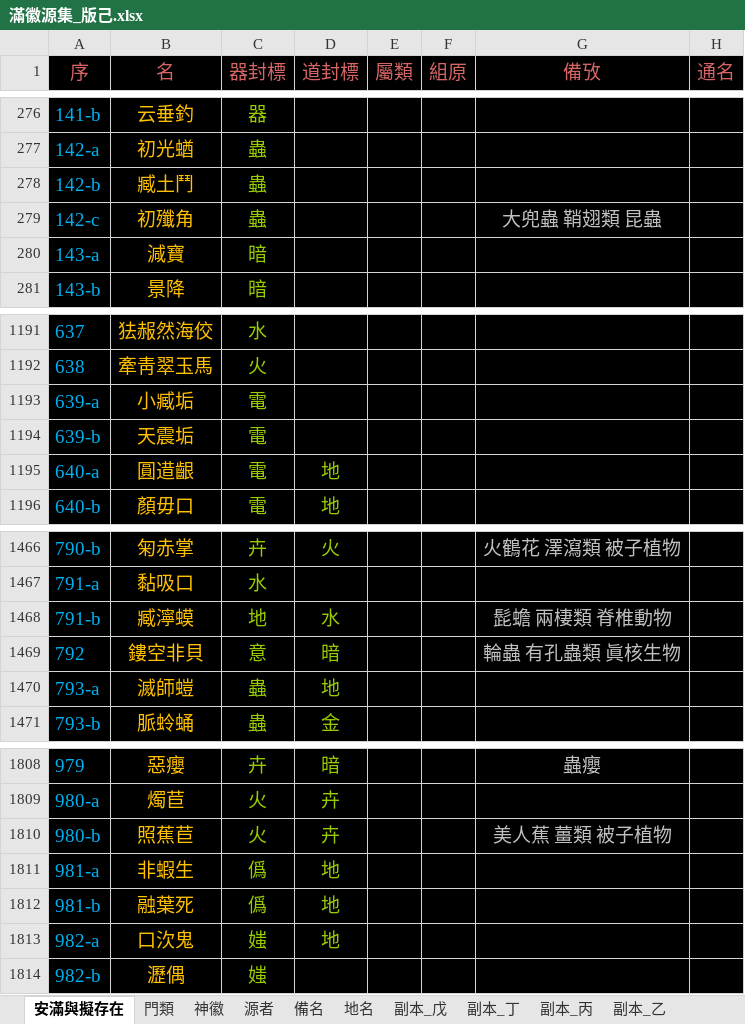
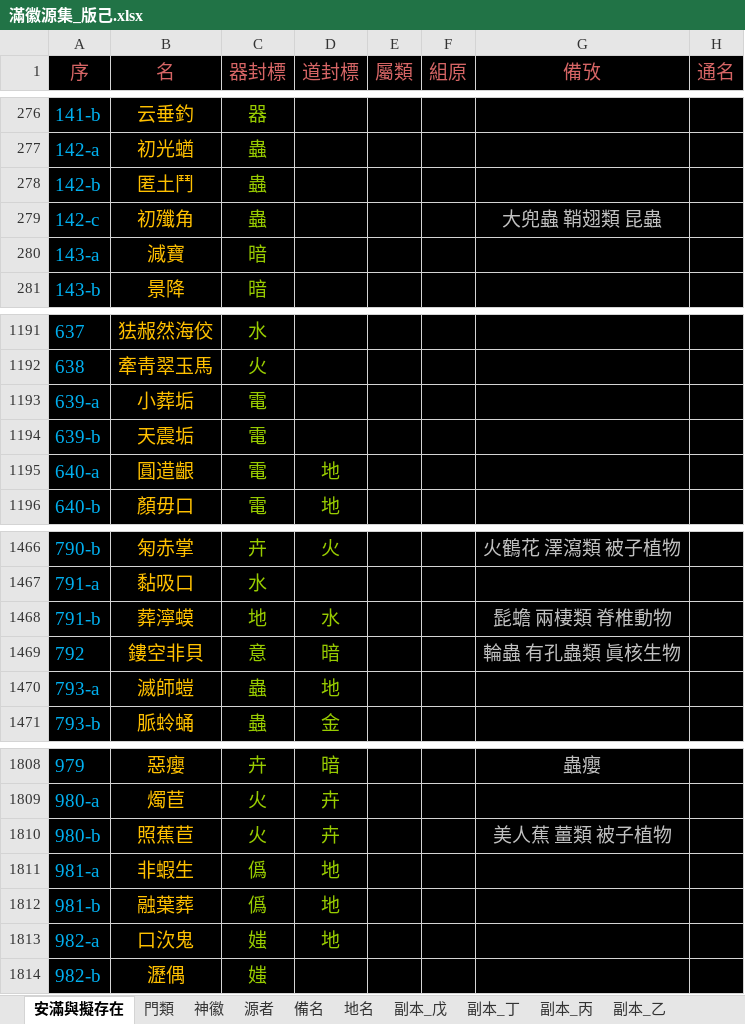
Before and after one commit to sealleci/AnMan, an Excel workbook: docs/滿徽源集_版己.xlsx, sheet 安滿與擬存在, drawn as a sheet; only a part is shown, gaps mark what is left out; values as stored, in another font and other column widths than the file's, no borders; the diff covers the shown part only; the diff names each change by its address in the sheet, - before the commit and + after, or states it on an @@ line.

```diff
--- a/docs/滿徽源集_版己.xlsx (sheet 安滿與擬存在)
+++ b/docs/滿徽源集_版己.xlsx (sheet 安滿與擬存在)
-B278 (名): 臧土鬥
+B278 (名): 匿土鬥
-B1193 (名): 小臧垢
+B1193 (名): 小葬垢
-B1468 (名): 臧濘蟆
+B1468 (名): 葬濘蟆
-B1812 (名): 融葉死
+B1812 (名): 融葉葬
```
Also changed, not shown: 8 edited cells elsewhere in this sheet, 3 other files.
